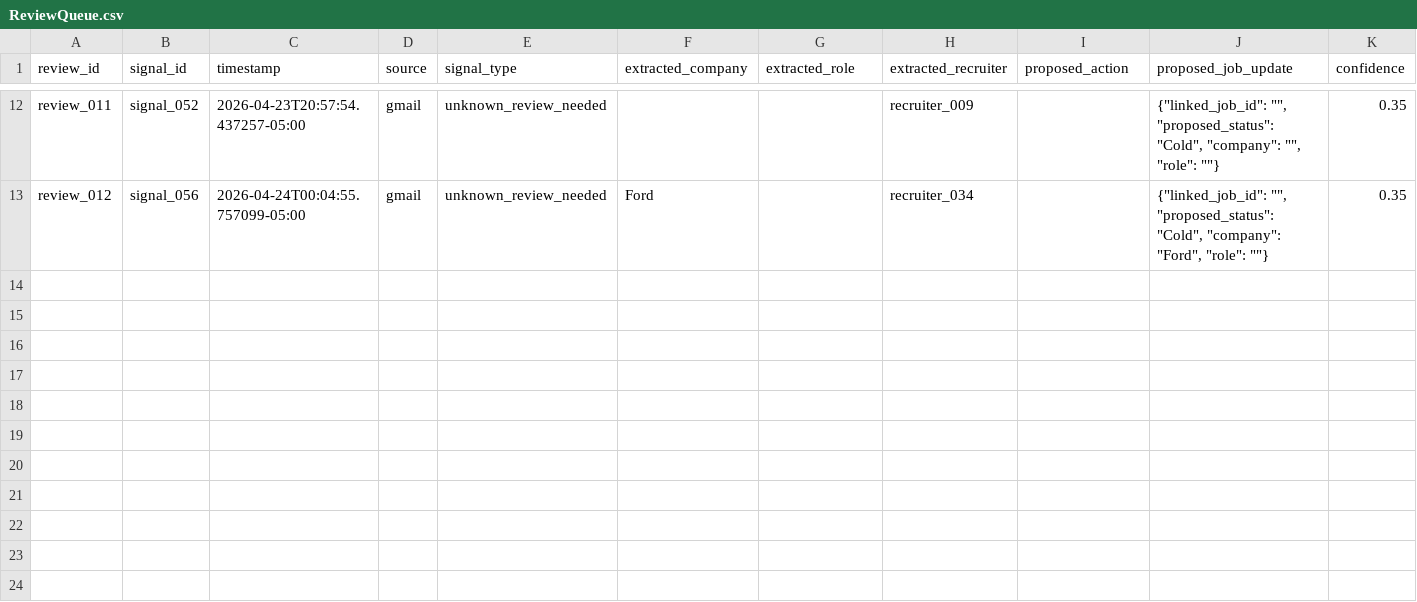
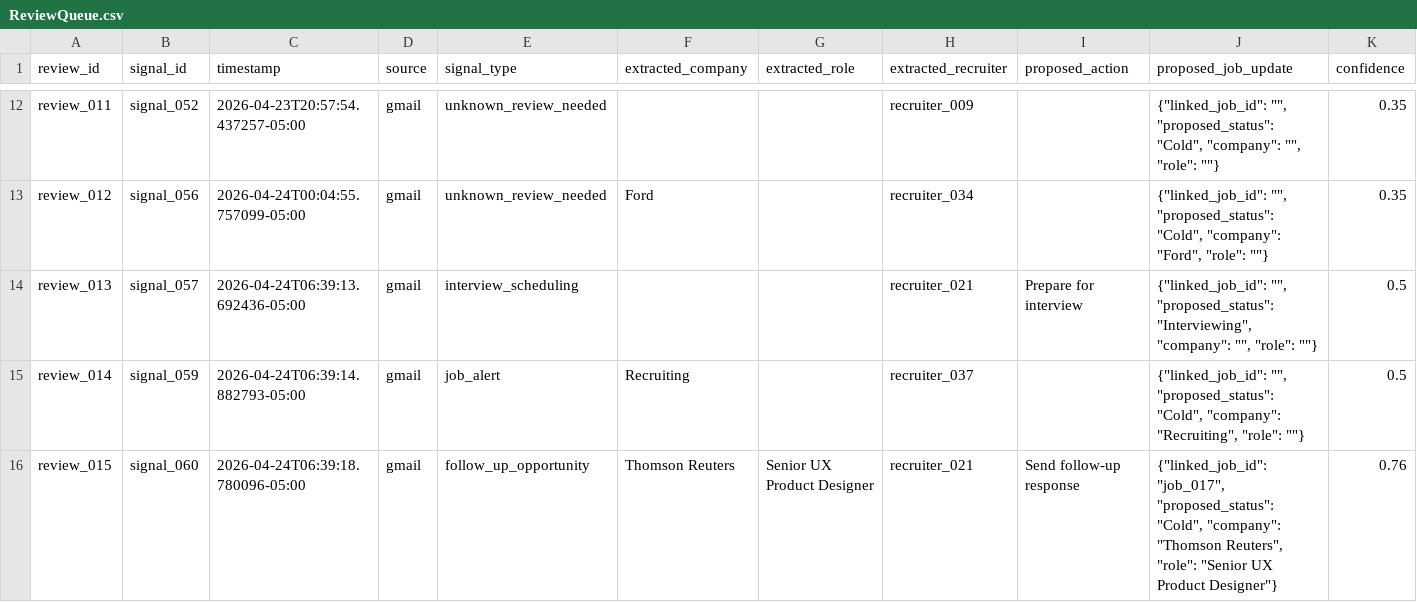
Before and after one commit to jonathonthomason/jt7-2, a CSV file: job-search-ui/data_mirror/ReviewQueue.csv, drawn as a sheet; only a part is shown, gaps mark what is left out; rows hold the shown columns only; the diff names each change by its address in the sheet, - before the commit and + after, or states it on an @@ line.

Commit message:
JT7 auto-sync 2026-04-24 06:39:09 CDT tracker mirror update

```diff
--- a/job-search-ui/data_mirror/ReviewQueue.csv
+++ b/job-search-ui/data_mirror/ReviewQueue.csv
+row 14: review_013 | signal_057 | 2026-04-24T06:39:13.692436-05:00 | gmail | interview_scheduling |  |  | recruiter_021 | Prepare for interview | {"linked_job_id": "", "proposed_status": "Interviewing", "company": "", "role": ""} | 0.5
+row 15: review_014 | signal_059 | 2026-04-24T06:39:14.882793-05:00 | gmail | job_alert | Recruiting |  | recruiter_037 |  | {"linked_job_id": "", "proposed_status": "Cold", "company": "Recruiting", "role": ""} | 0.5
+row 16: review_015 | signal_060 | 2026-04-24T06:39:18.780096-05:00 | gmail | follow_up_opportunity | Thomson Reuters | Senior UX Product Designer | recruiter_021 | Send follow-up response | {"linked_job_id": "job_017", "proposed_status": "Cold", "company": "Thomson Reuters", "role": "Senior UX Product Designer"} | 0.76
```
Also changed, not shown: job-search-ui/data_mirror/Jobs.csv, job-search-ui/data_mirror/Recruiters.csv, 16 other files.
